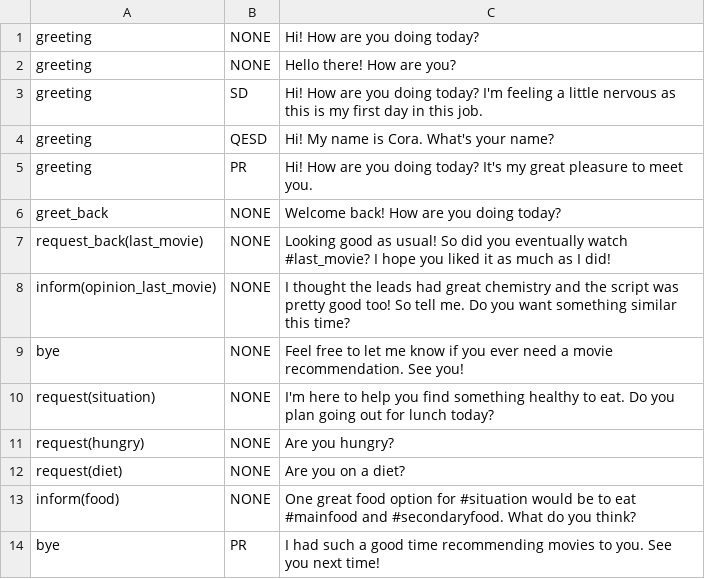
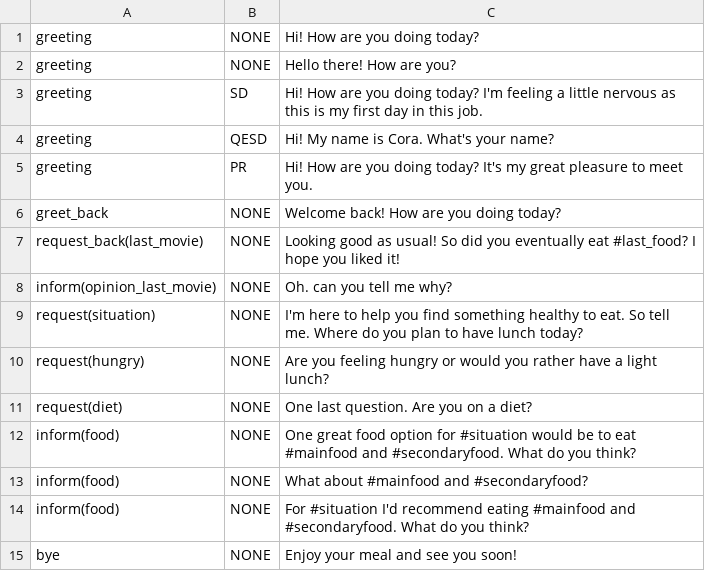
Before and after one commit to UofGSocialRobotics/Conversational-Agent, a CSV file: food/resources/nlg/sentence_db.csv, drawn as a sheet.

```diff
--- a/food/resources/nlg/sentence_db.csv
+++ b/food/resources/nlg/sentence_db.csv
@@ -6,9 +6,10 @@ greeting,PR,Hi! How are you doing today? It's my great pleasure to meet you.,
 greet_back,NONE,Welcome back! How are you doing today?,
-request_back(last_movie),NONE,Looking good as usual! So did you eventually watch #last_movie? I hope you liked it as much as I did!,
-inform(opinion_last_movie),NONE,I thought the leads had great chemistry and the script was pretty good too! So tell me. Do you want something similar this time?
-bye,NONE,Feel free to let me know if you ever need a movie recommendation. See you!,
-request(situation),NONE,I'm here to help you find something healthy to eat. Do you plan going out for lunch today?,
-request(hungry),NONE,Are you hungry?,
-request(diet),NONE,Are you on a diet?,
+request_back(last_movie),NONE,Looking good as usual! So did you eventually eat #last_food? I hope you liked it!,
+inform(opinion_last_movie),NONE,Oh. can you tell me why?
+request(situation),NONE,I'm here to help you find something healthy to eat. So tell me. Where do you plan to have lunch today?,
+request(hungry),NONE,Are you feeling hungry or would you rather have a light lunch?,
+request(diet),NONE,One last question. Are you on a diet?,
 inform(food),NONE, One great food option for #situation would be to eat #mainfood and #secondaryfood. What do you think?,
-bye,PR,I had such a good time recommending movies to you. See you next time!,
+inform(food),NONE, What about #mainfood and #secondaryfood?,
+inform(food),NONE, For #situation I'd recommend eating #mainfood and #secondaryfood. What do you think?,
+bye,NONE,Enjoy your meal and see you soon!,
```
Also changed, not shown: food/resources/dm/model.csv, food/resources/nlg/ack_db.csv, 7 other files.
